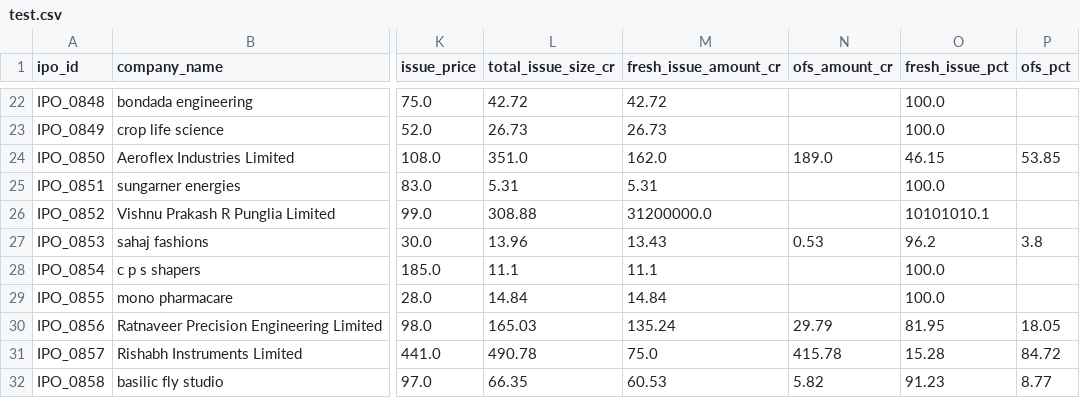
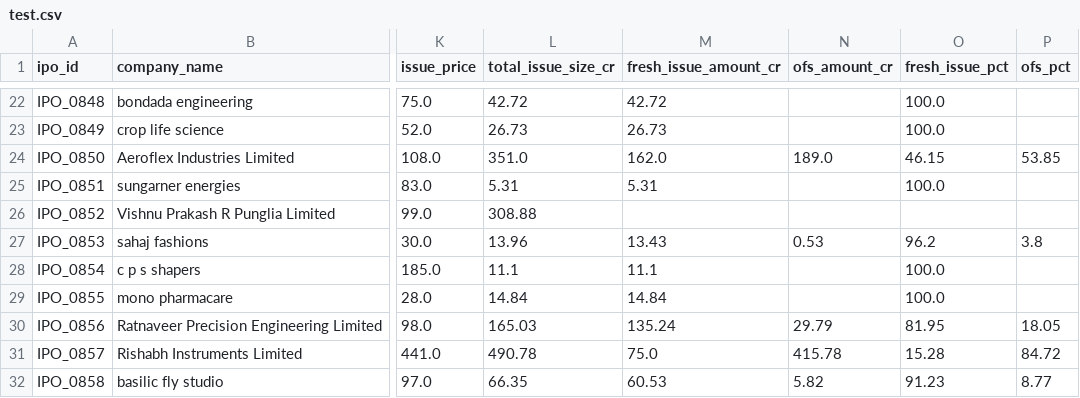
Before and after one commit to Srinidhi108/BullStreet, a CSV file: data/splits/test.csv, drawn as a sheet; only a part is shown, gaps mark what is left out; the diff names each change by its address in the sheet, - before the commit and + after, or states it on an @@ line.

```diff
--- a/data/splits/test.csv
+++ b/data/splits/test.csv
-M26 (fresh_issue_amount_cr): 31200000.0
+M26 (fresh_issue_amount_cr): (empty)
-O26 (fresh_issue_pct): 10101010.1
+O26 (fresh_issue_pct): (empty)
```
Also changed, not shown: data/processed/ipo_master_clean.csv, data/splits/train.csv, 7 other files.
